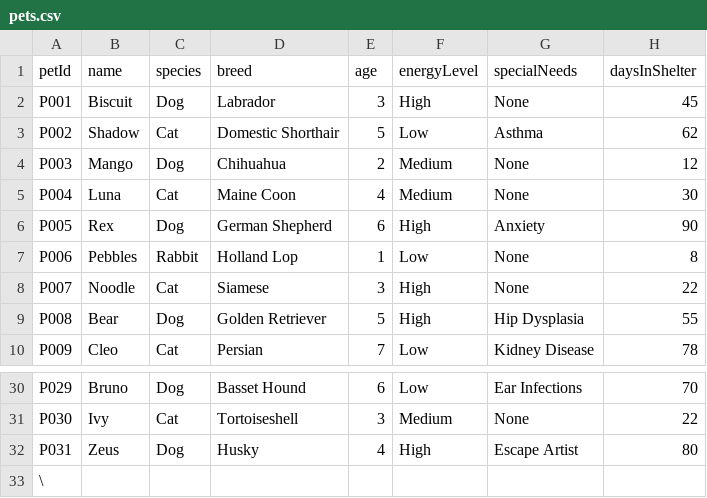
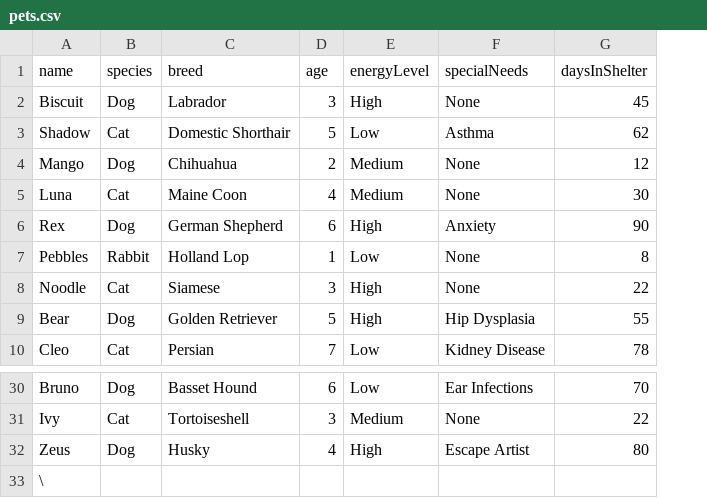
Before and after one commit to Humbalumba/AdoptMeCSA, a CSV file: AdoptMeCSA/src/pets.csv, drawn as a sheet; only a part is shown, gaps mark what is left out; removed rows and columns are numbered as before the commit, all else as after; the diff names each change by its address in the sheet, - before the commit and + after, or states it on an @@ line.

```diff
--- a/AdoptMeCSA/src/pets.csv
+++ b/AdoptMeCSA/src/pets.csv
-column A (petId), rows 2-10: P001 | P002 | P003 | P004 | P005 | P006 | P007 | P008 | P009; rows 30-33: P029 | P030 | P031 | \
-A33 (name): (empty)
+A33 (name): \
```
Also changed, not shown: 3 other files.
